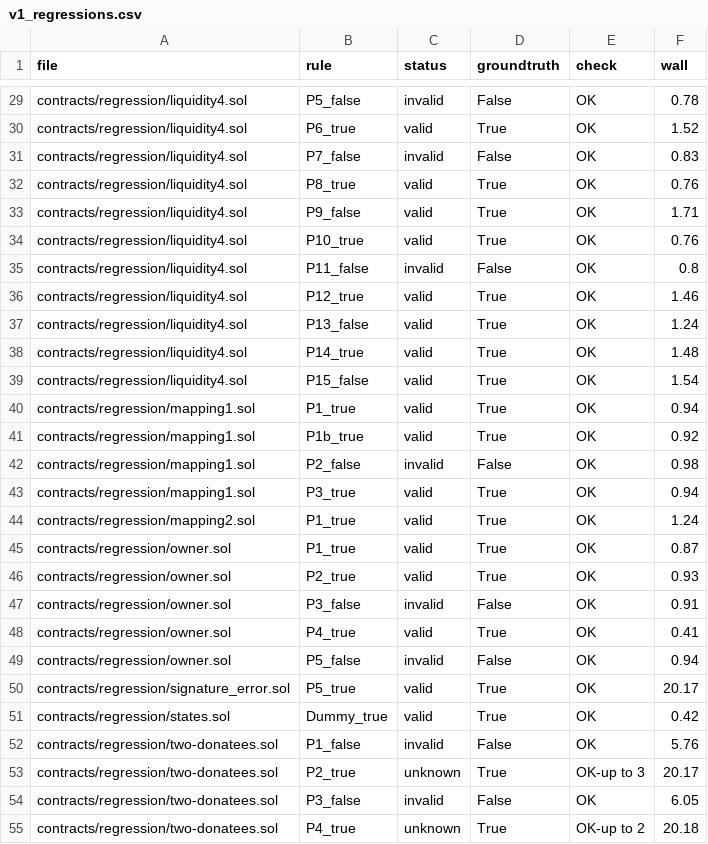
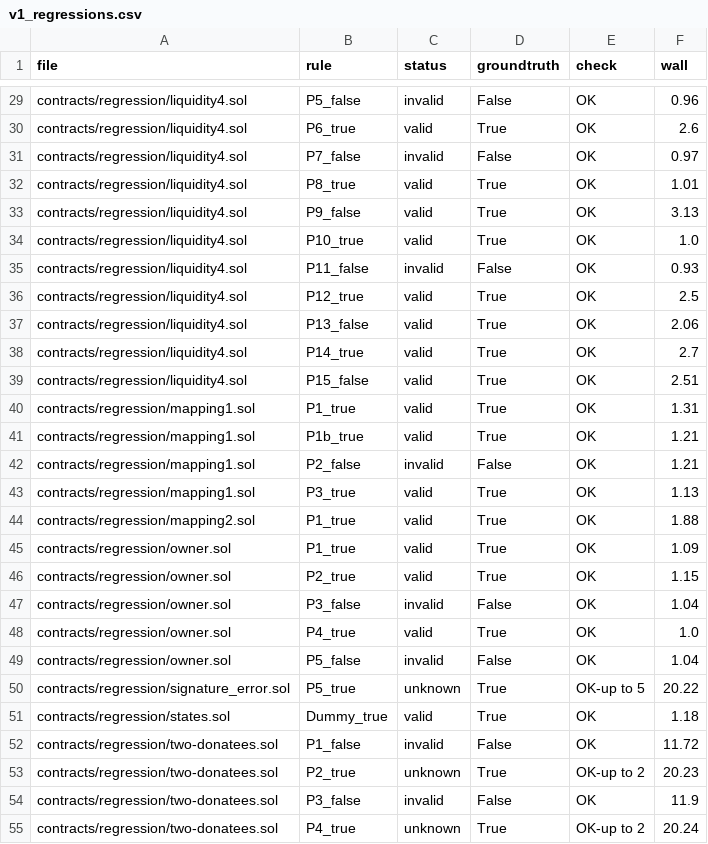
Before and after one commit to elipparini/KindHML, a CSV file: results/v1_regressions.csv, drawn as a sheet; only a part is shown, gaps mark what is left out; the diff covers the shown part only; the diff names each change by its address in the sheet, - before the commit and + after, or states it on an @@ line.

```diff
--- a/results/v1_regressions.csv
+++ b/results/v1_regressions.csv
-F29 (wall): 0.78
+F29 (wall): 0.96
-F30 (wall): 1.52
+F30 (wall): 2.6
-F31 (wall): 0.83
+F31 (wall): 0.97
-F32 (wall): 0.76
+F32 (wall): 1.01
-F33 (wall): 1.71
+F33 (wall): 3.13
-F34 (wall): 0.76
+F34 (wall): 1.0
-F35 (wall): 0.8
+F35 (wall): 0.93
-F36 (wall): 1.46
+F36 (wall): 2.5
-F37 (wall): 1.24
+F37 (wall): 2.06
-F38 (wall): 1.48
+F38 (wall): 2.7
-F39 (wall): 1.54
+F39 (wall): 2.51
-F40 (wall): 0.94
+F40 (wall): 1.31
-F41 (wall): 0.92
+F41 (wall): 1.21
-F42 (wall): 0.98
+F42 (wall): 1.21
-F43 (wall): 0.94
+F43 (wall): 1.13
-F44 (wall): 1.24
+F44 (wall): 1.88
-F45 (wall): 0.87
+F45 (wall): 1.09
-F46 (wall): 0.93
+F46 (wall): 1.15
-F47 (wall): 0.91
+F47 (wall): 1.04
-F48 (wall): 0.41
+F48 (wall): 1.0
-F49 (wall): 0.94
+F49 (wall): 1.04
-C50 (status): valid
+C50 (status): unknown
-E50 (check): OK
+E50 (check): OK-up to 5
-F50 (wall): 20.17
+F50 (wall): 20.22
-F51 (wall): 0.42
+F51 (wall): 1.18
-F52 (wall): 5.76
+F52 (wall): 11.72
-E53 (check): OK-up to 3
+E53 (check): OK-up to 2
-F53 (wall): 20.17
+F53 (wall): 20.23
-F54 (wall): 6.05
+F54 (wall): 11.9
-F55 (wall): 20.18
+F55 (wall): 20.24
```
Also changed, not shown: 6 added rows and 37 edited cells elsewhere in this file, results/v1_benchmarks.csv, 15 other files.
